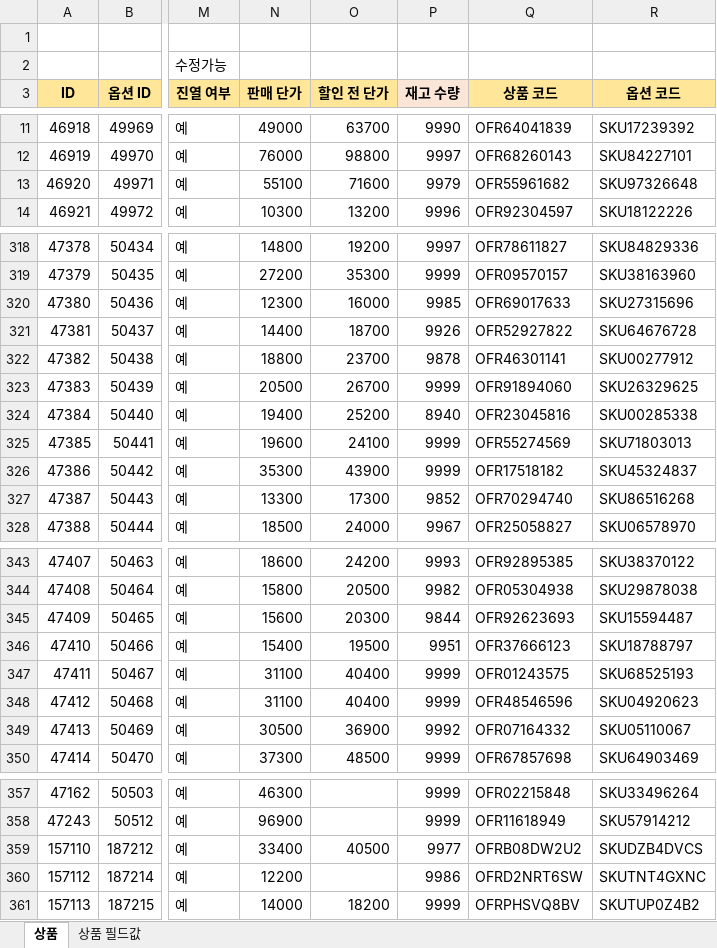
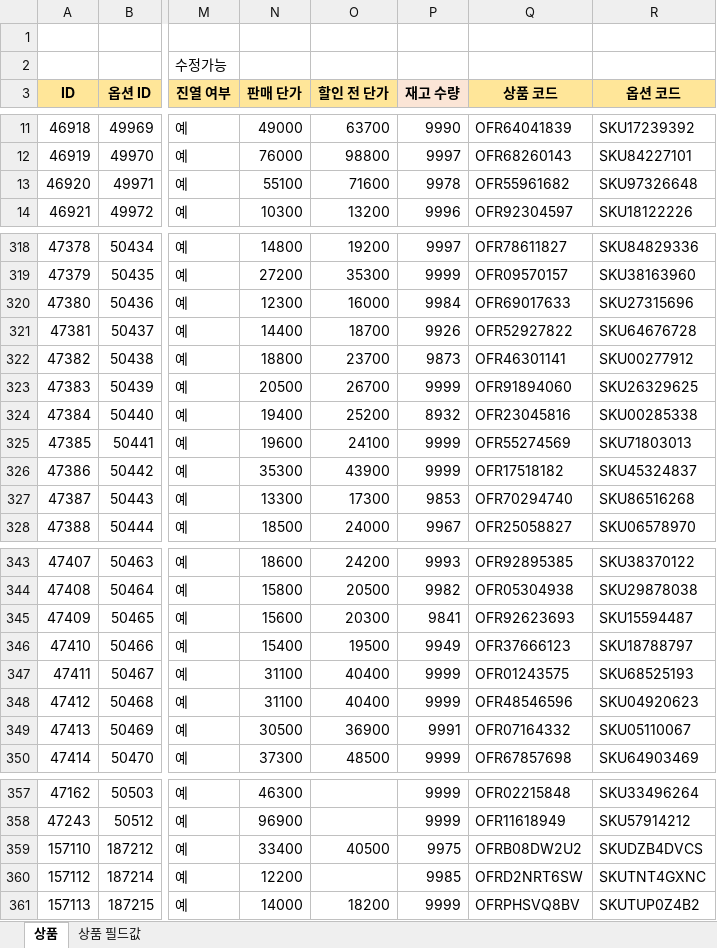
Before and after one commit to OURPROJECTDAO/work-automation-app, an Excel workbook: reference/listing_cashnote.xlsx, sheet 상품, drawn as a sheet; only a part is shown, gaps mark what is left out; values as stored, in another font and other column widths than the file's, no borders; the diff covers the shown part only; the diff names each change by its address in the sheet, - before the commit and + after, or states it on an @@ line.

```diff
--- a/reference/listing_cashnote.xlsx (sheet 상품)
+++ b/reference/listing_cashnote.xlsx (sheet 상품)
-P13 (재고 수량): 9979
+P13 (재고 수량): 9978
-P320 (재고 수량): 9985
+P320 (재고 수량): 9984
-P322 (재고 수량): 9878
+P322 (재고 수량): 9873
-P324 (재고 수량): 8940
+P324 (재고 수량): 8932
-P327 (재고 수량): 9852
+P327 (재고 수량): 9853
-P345 (재고 수량): 9844
+P345 (재고 수량): 9841
-P346 (재고 수량): 9951
+P346 (재고 수량): 9949
-P349 (재고 수량): 9992
+P349 (재고 수량): 9991
-P359 (재고 수량): 9977
+P359 (재고 수량): 9975
-P360 (재고 수량): 9986
+P360 (재고 수량): 9985
```
Also changed, not shown: 12 removed rows and 27 edited cells elsewhere in this sheet.
